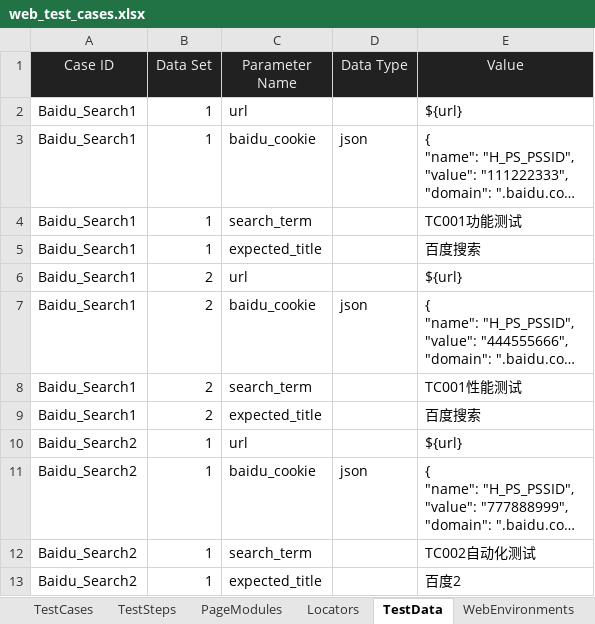
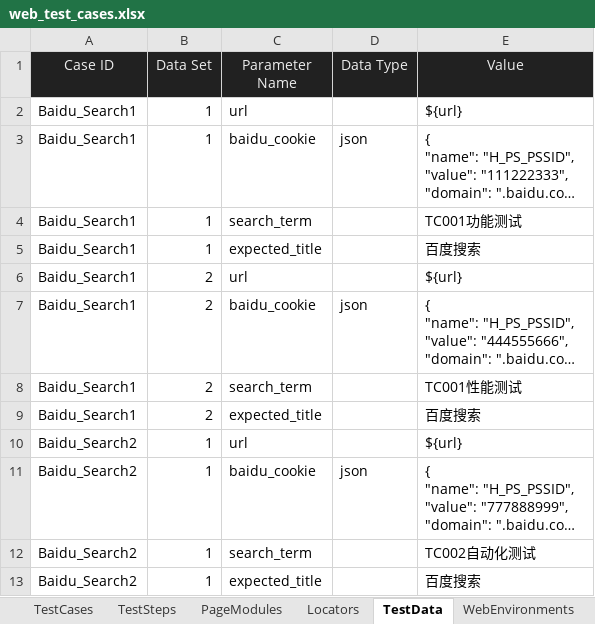
Before and after one commit to huangsx0213/e2e_test_framework, an Excel workbook: test_cases/web_test_cases.xlsx, sheet TestData, drawn as a sheet; long unchanged cells end in …; values as stored, in another font and other column widths than the file's, no borders; the diff names each change by its address in the sheet, - before the commit and + after, or states it on an @@ line.

```diff
--- a/test_cases/web_test_cases.xlsx (sheet TestData)
+++ b/test_cases/web_test_cases.xlsx (sheet TestData)
-E13 (Value): 百度2
+E13 (Value): 百度搜索
```
